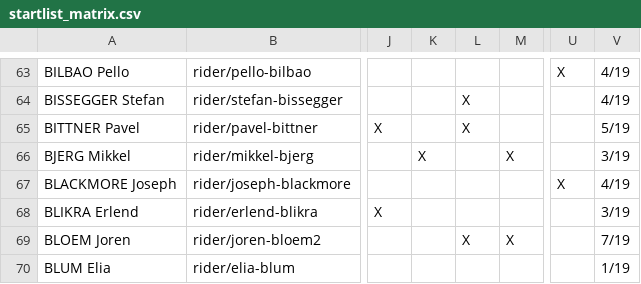
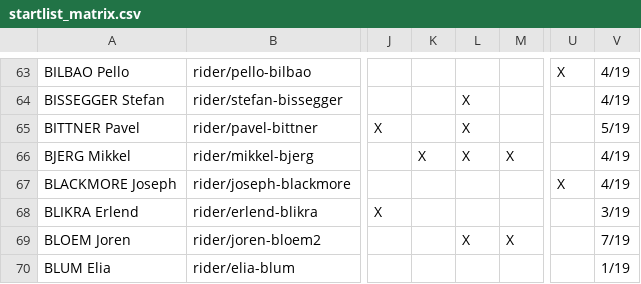
Before and after one commit to nigellindemann-dev/wm26, a CSV file: output/startlist_matrix.csv, drawn as a sheet; only a part is shown, gaps mark what is left out; the diff covers the shown part only; the diff names each change by its address in the sheet, - before the commit and + after, or states it on an @@ line.

```diff
--- a/output/startlist_matrix.csv
+++ b/output/startlist_matrix.csv
-L66: (empty)
+L66: X
-V66: 3/19
+V66: 4/19
```
Also changed, not shown: 60 edited cells elsewhere in this file, output/startlist_changes.csv, 2 other files.
